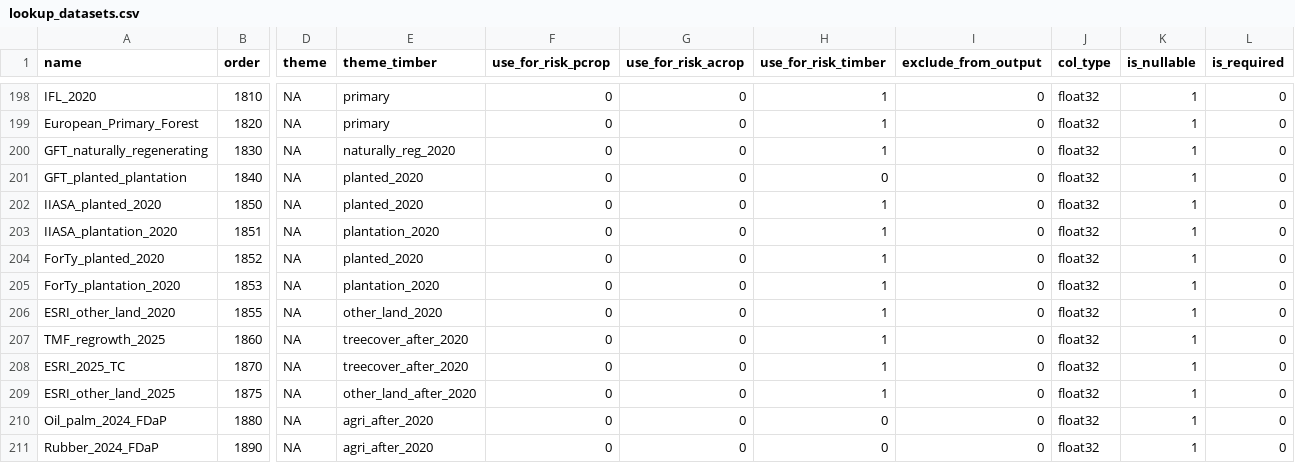
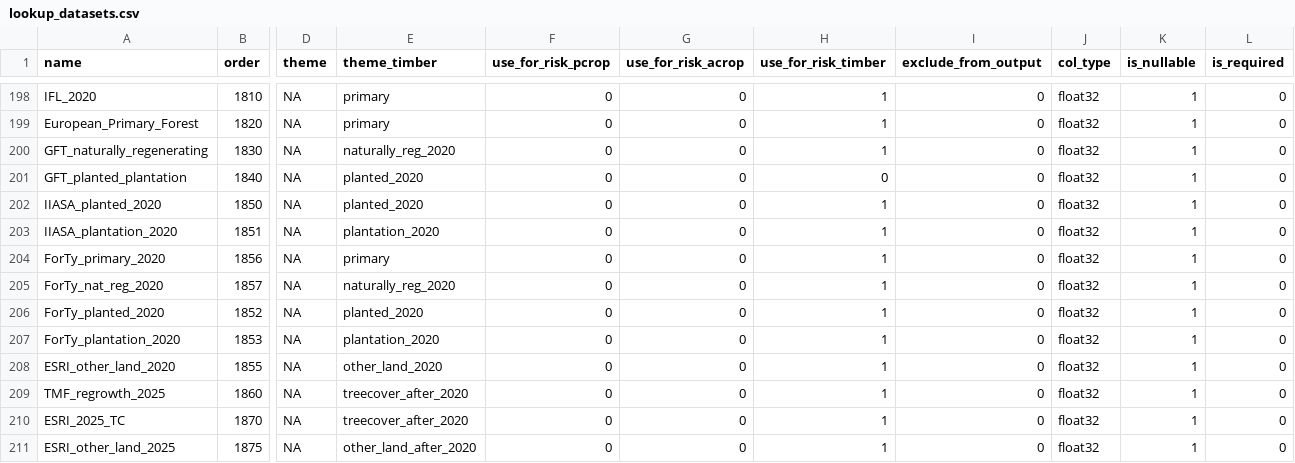
Before and after one commit to forestdatapartnership/whisp, a CSV file: src/openforis_whisp/parameters/lookup_datasets.csv, drawn as a sheet; only a part is shown, gaps mark what is left out; the shorter side is filled out with more unchanged rows; rows hold the shown columns only; the diff names each change by its address in the sheet, - before the commit and + after, or states it on an @@ line.

Commit message:
Wire ForTy primary (class 1) into Ind_05 and naturally regenerating (class 2) into Ind_06
Adds g_forty_primary_2020_prep and g_forty_nat_reg_2020_prep on the same argmax recipe as the existing ForTy planted/plantation preps, with two lookup rows tagged primary and naturally_reg_2020 so they join the convergence of sources for those indicators. Recipe checked against the published ForTy 2020 v1.0 product: asset path, the 1-6 class mapping, and the documented 250-minus-sum other-class formula.

```diff
--- a/src/openforis_whisp/parameters/lookup_datasets.csv
+++ b/src/openforis_whisp/parameters/lookup_datasets.csv
+row 204: ForTy_primary_2020 | 1856 | NA | primary | 0 | 0 | 1 | 0 | float32 | 1 | 0
+row 205: ForTy_nat_reg_2020 | 1857 | NA | naturally_reg_2020 | 0 | 0 | 1 | 0 | float32 | 1 | 0
```
Also changed, not shown: 1 other file.
